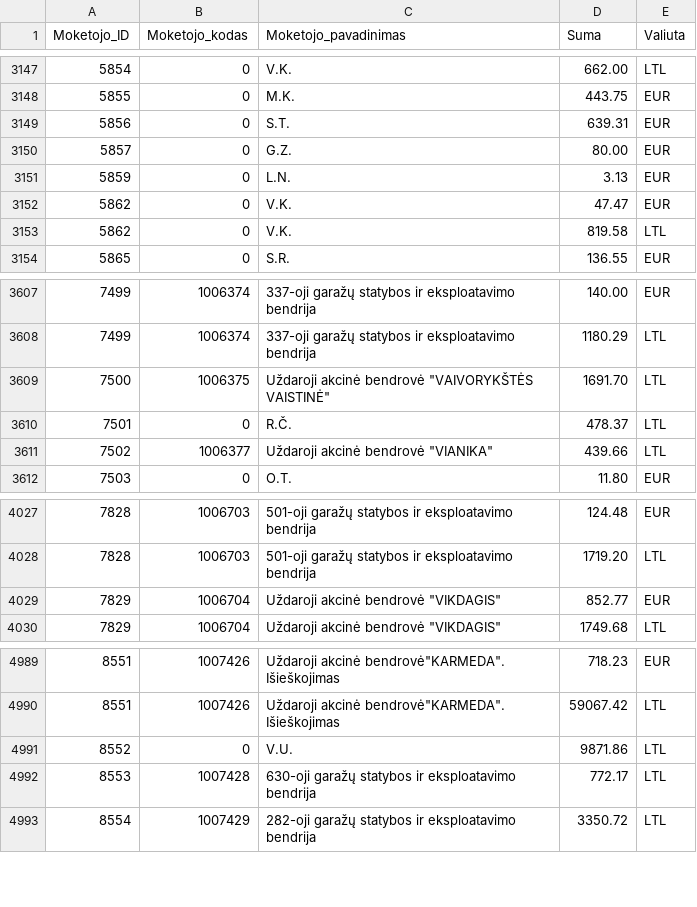
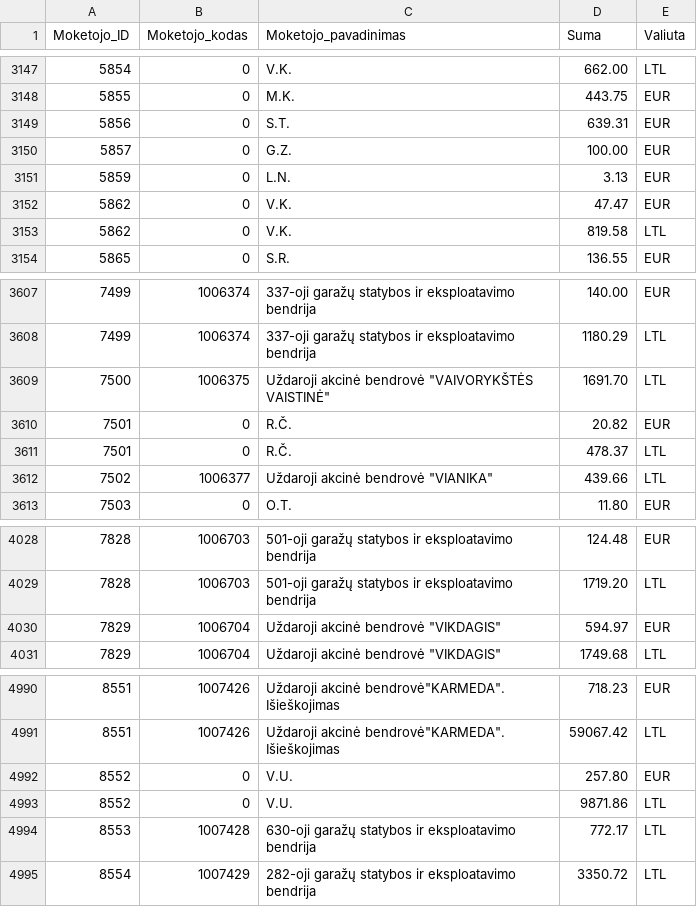
Before and after one commit to vilnius/zemesnuomossutartys, a TSV file: data/Sumos.tsv, drawn as a sheet; only a part is shown, gaps mark what is left out.

Commit message:
update

```diff
--- a/data/Sumos.tsv
+++ b/data/Sumos.tsv
@@ -3149,3 +3149,3 @@
 5856	0	S.T.	639.31	EUR
-5857	0	G.Z.	80.00	EUR
+5857	0	G.Z.	100.00	EUR
 5859	0	L.N.	3.13	EUR
@@ -3609,2 +3609,3 @@
 7500	1006375	Uždaroji akcinė bendrovė "VAIVORYKŠTĖS VAISTINĖ"	1691.70	LTL
+7501	0	R.Č.	20.82	EUR
 7501	0	R.Č.	478.37	LTL
@@ -4028,3 +4029,3 @@
 7828	1006703	501-oji garažų statybos ir eksploatavimo bendrija	1719.20	LTL
-7829	1006704	Uždaroji akcinė bendrovė "VIKDAGIS"	852.77	EUR
+7829	1006704	Uždaroji akcinė bendrovė "VIKDAGIS"	594.97	EUR
 7829	1006704	Uždaroji akcinė bendrovė "VIKDAGIS"	1749.68	LTL
@@ -4990,2 +4991,3 @@
 8551	1007426	Uždaroji akcinė bendrovė"KARMEDA". Išieškojimas	59067.42	LTL
+8552	0	V.U.	257.80	EUR
 8552	0	V.U.	9871.86	LTL
```
